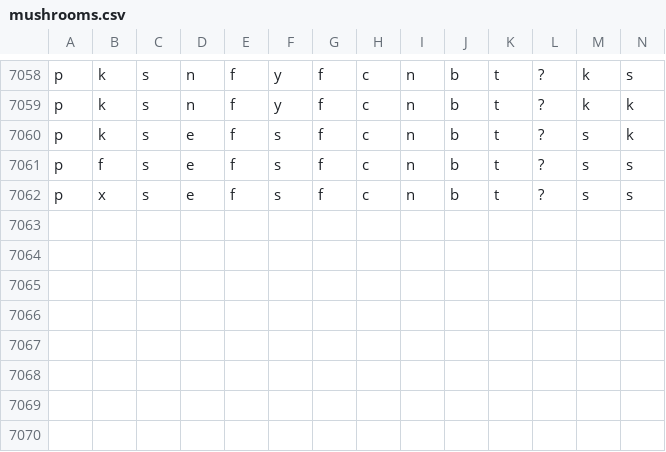
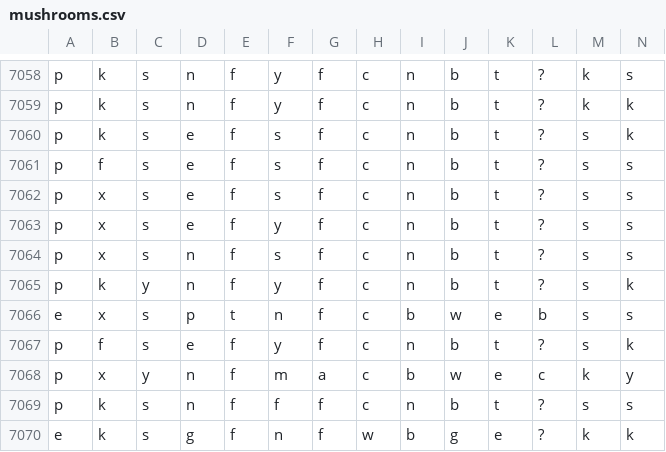
Before and after one commit to 6znj/Edibility-Predictor, a CSV file: mushrooms.csv, drawn as a sheet; only a part is shown, gaps mark what is left out; rows hold the shown columns only; the diff names each change by its address in the sheet, - before the commit and + after, or states it on an @@ line.

Commit message:
Another try.

```diff
--- a/mushrooms.csv
+++ b/mushrooms.csv
+row 7063: p | x | s | e | f | y | f | c | n | b | t | ? | s | s
+row 7064: p | x | s | n | f | s | f | c | n | b | t | ? | s | s
+row 7065: p | k | y | n | f | y | f | c | n | b | t | ? | s | k
+row 7066: e | x | s | p | t | n | f | c | b | w | e | b | s | s
+row 7067: p | f | s | e | f | y | f | c | n | b | t | ? | s | k
+row 7068: p | x | y | n | f | m | a | c | b | w | e | c | k | y
+row 7069: p | k | s | n | f | f | f | c | n | b | t | ? | s | s
+row 7070: e | k | s | g | f | n | f | w | b | g | e | ? | k | k
```
